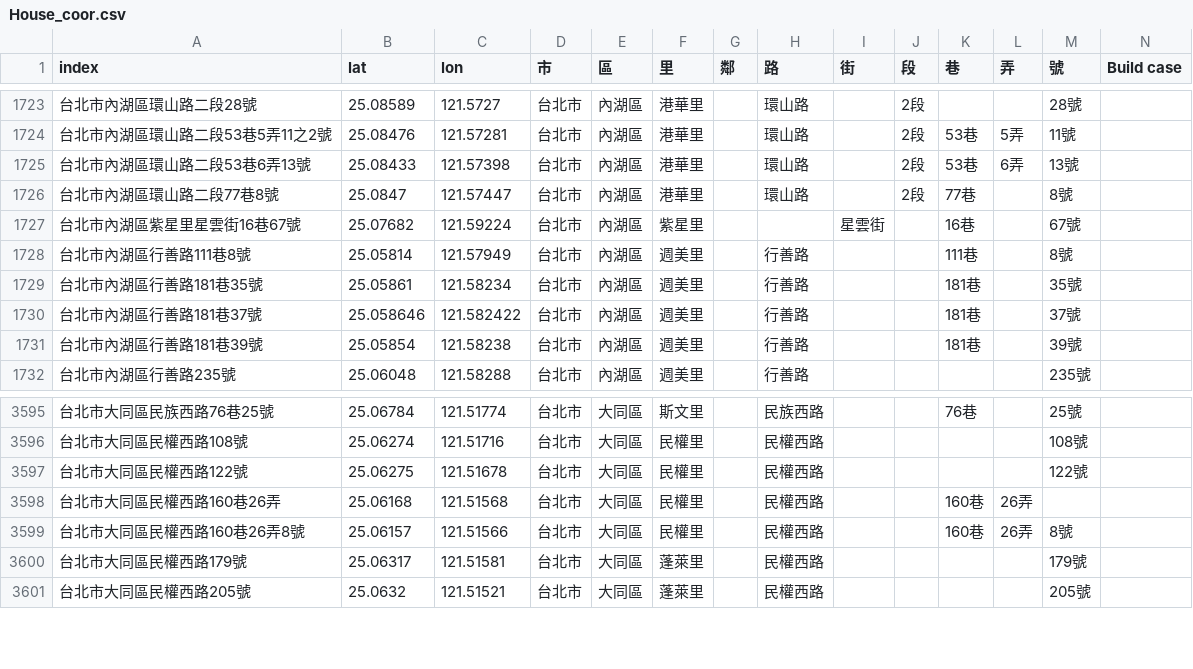
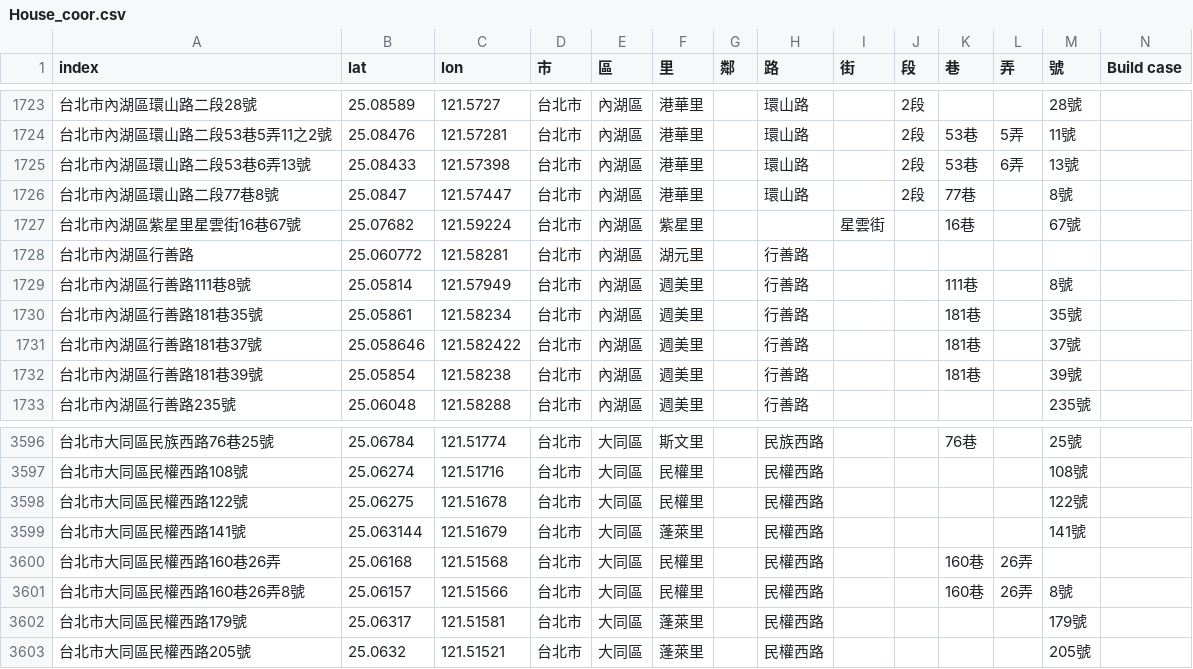
Before and after one commit to SSP6258/house_app, a CSV file: house_data/database/House_coor.csv, drawn as a sheet; only a part is shown, gaps mark what is left out; the diff names each change by its address in the sheet, - before the commit and + after, or states it on an @@ line.

Commit message:
Add files via upload

```diff
--- a/house_data/database/House_coor.csv
+++ b/house_data/database/House_coor.csv
+row 1728: 台北市內湖區行善路 | 25.060772 | 121.58281 | 台北市 | 內湖區 | 湖元里 |  | 行善路
+row 3599: 台北市大同區民權西路141號 | 25.063144 | 121.51679 | 台北市 | 大同區 | 蓬萊里 |  | 民權西路 |  |  |  |  | 141號
```
